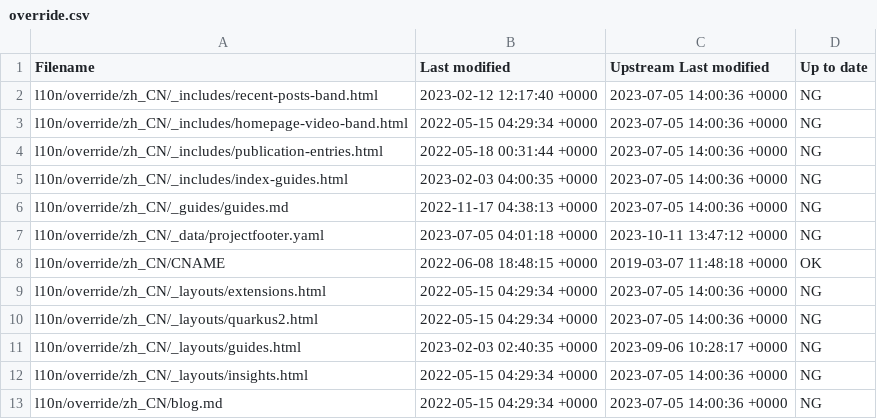
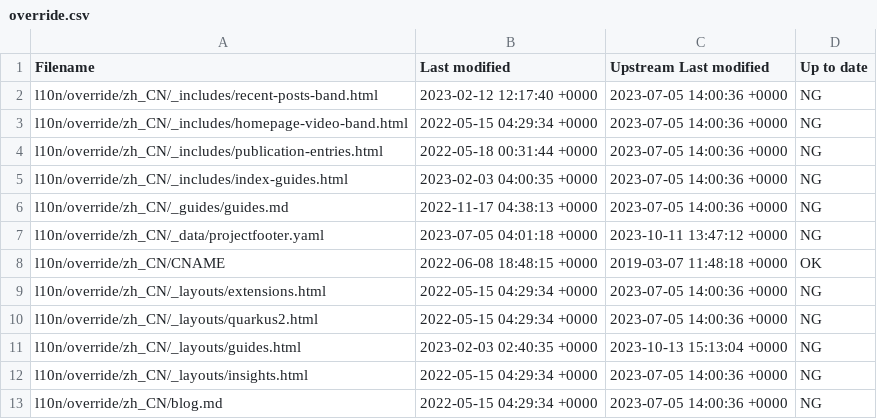
Before and after one commit to quarkusio/cn.quarkus.io, a CSV file: l10n/stats/override.csv, drawn as a sheet.

Commit message:
Update override stats

```diff
--- a/l10n/stats/override.csv
+++ b/l10n/stats/override.csv
@@ -10,3 +10,3 @@ l10n/override/zh_CN/_layouts/extensions.html, 2022-05-15 04:29:34 +0000, 2023-07
 l10n/override/zh_CN/_layouts/quarkus2.html, 2022-05-15 04:29:34 +0000, 2023-07-05 14:00:36 +0000, NG
-l10n/override/zh_CN/_layouts/guides.html, 2023-02-03 02:40:35 +0000, 2023-09-06 10:28:17 +0000, NG
+l10n/override/zh_CN/_layouts/guides.html, 2023-02-03 02:40:35 +0000, 2023-10-13 15:13:04 +0000, NG
 l10n/override/zh_CN/_layouts/insights.html, 2022-05-15 04:29:34 +0000, 2023-07-05 14:00:36 +0000, NG
```
